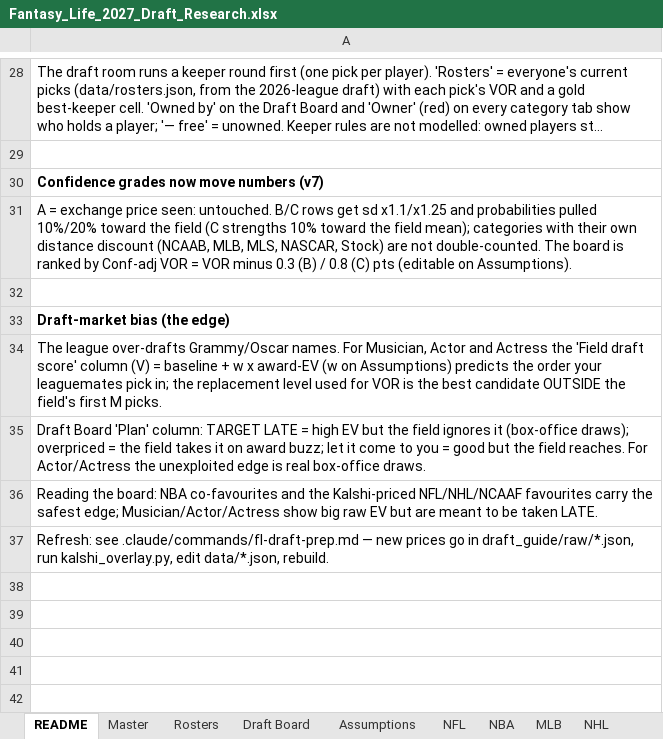
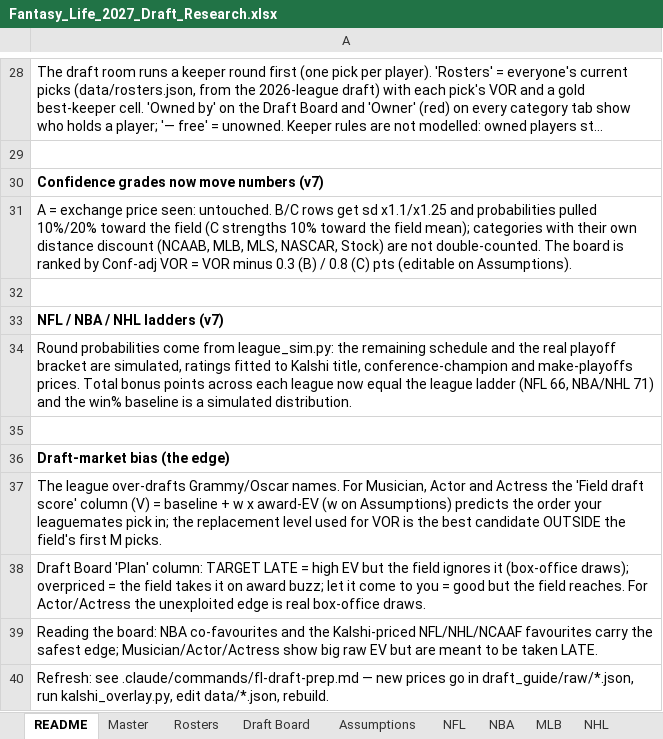
Before and after one commit to akorch16/fantasy_life, an Excel workbook: draft_guide/Fantasy_Life_2027_Draft_Research.xlsx, sheet README, drawn as a sheet; only a part is shown, gaps mark what is left out; long unchanged cells end in …; values as stored, in another font and other column widths than the file's, no borders; the diff names each change by its address in the sheet, - before the commit and + after, or states it on an @@ line.

```diff
--- a/draft_guide/Fantasy_Life_2027_Draft_Research.xlsx (sheet README)
+++ b/draft_guide/Fantasy_Life_2027_Draft_Research.xlsx (sheet README)
+row 33: NFL / NBA / NHL ladders (v7)
+row 34: Round probabilities come from league_sim.py: the remaining schedule and the real playoff bracket are simulated, ratings fitted to Kalshi title, conference-champion and make-playoffs prices. Total bonus points across each league now equal the league ladder (NFL 66, NBA/NHL 71) and the win% baseline is a simulated distribution.
+row 35: (empty)
```
Also changed, not shown: sheet Draft Board, sheet NHL, sheet NFL, sheet NBA, sheet Master, sheet Rosters, 10 other files.
